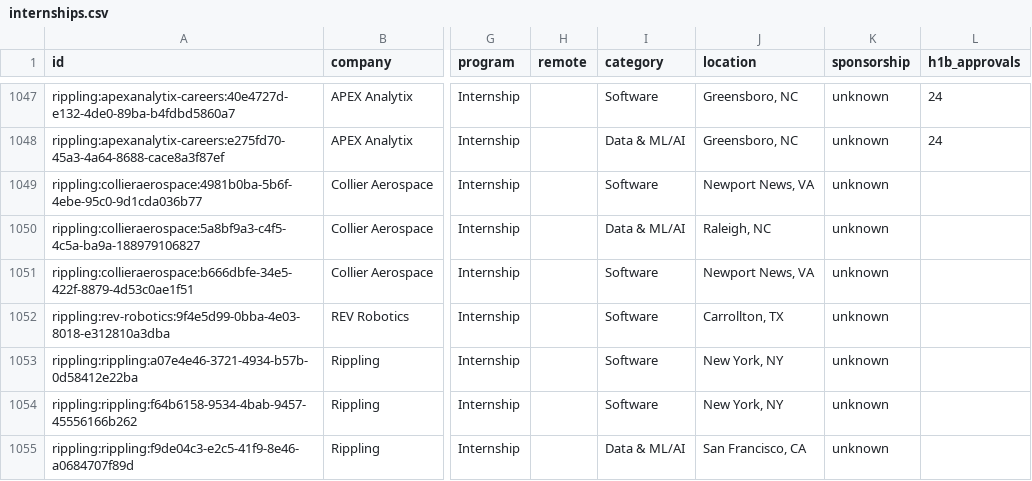
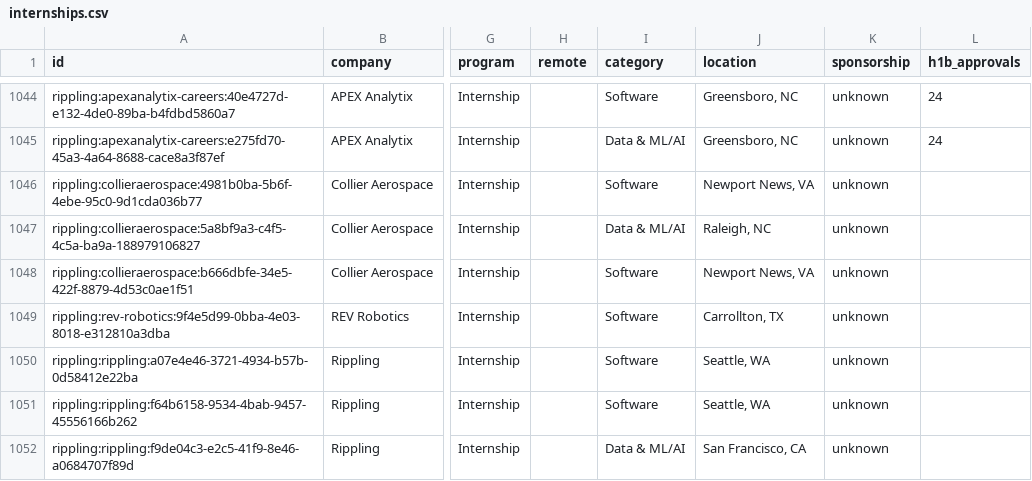
Before and after one commit to EthanChen5291/internship-alerts, a CSV file: data/internships.csv, drawn as a sheet; only a part is shown, gaps mark what is left out; addresses are those after the commit; the diff covers the shown part only; the diff names each change by its address in the sheet, - before the commit and + after, or states it on an @@ line.

```diff
--- a/data/internships.csv
+++ b/data/internships.csv
-J1050:J1051 (location): New York, NY
+J1050:J1051 (location): Seattle, WA
```
Also changed, not shown: 2 added rows, 5 removed rows, 2 moved rows and 9 edited cells elsewhere in this file, docs/internships.csv, 15 other files.
